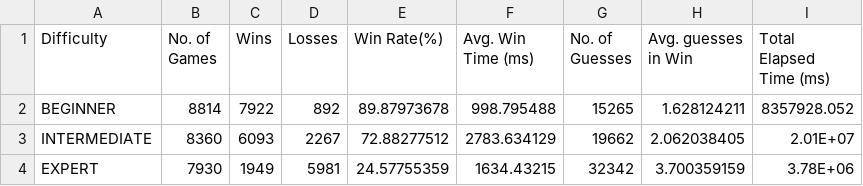
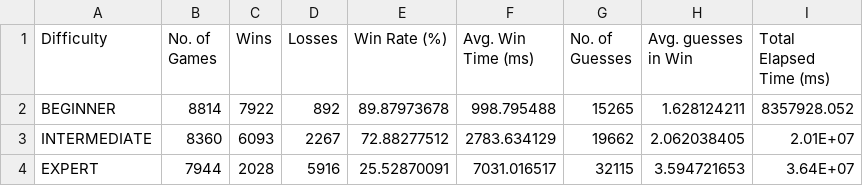
Before and after one commit to bradleypaulread/PseudoBoolean-Sweeper, a CSV file: resources/Final Results/PB+FirstGuess-Results.csv, drawn as a sheet.

Commit message:
Converted csv files to excel files. Update PB_FirstGues with redone sim

```diff
--- a/resources/Final Results/PB+FirstGuess-Results.csv
+++ b/resources/Final Results/PB+FirstGuess-Results.csv
@@ -1,4 +1,4 @@
-Difficulty,No. of Games,Wins,Losses,Win Rate(%),Avg. Win Time (ms),No. of Guesses,Avg. guesses in Win,Total Elapsed Time (ms)
+Difficulty,No. of Games,Wins,Losses,Win Rate (%),Avg. Win Time (ms),No. of Guesses,Avg. guesses in Win,Total Elapsed Time (ms)
 BEGINNER,8814,7922,892,89.87973678,998.795488,15265,1.628124211,8357928.052
 INTERMEDIATE,8360,6093,2267,72.88277512,2783.634129,19662,2.062038405,2.01E+07
-EXPERT,7930,1949,5981,24.57755359,1634.43215,32342,3.700359159,3.78E+06
+EXPERT,7944,2028,5916,25.52870091,7031.016517,32115,3.594721653,3.64E+07
```
Also changed, not shown: 7 other files.
